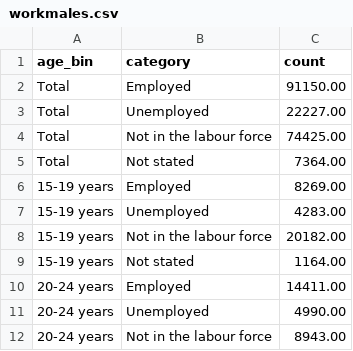
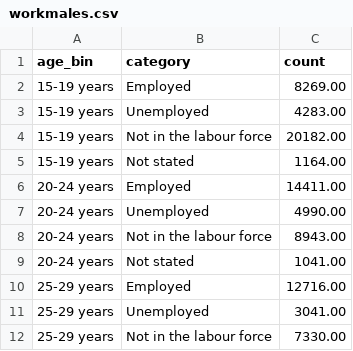
Before and after one commit to nhuy0017/FIT3179_A2, a CSV file: data/workmales.csv, drawn as a sheet; only a part is shown; the shorter side is filled out with more unchanged rows; the diff names each change by its address in the sheet, - before the commit and + after, or states it on an @@ line.

Commit message:
Update workmales.csv

```diff
--- a/data/workmales.csv
+++ b/data/workmales.csv
-row 2: Total | Employed | 91150.00
-row 3: Total | Unemployed | 22227.00
-row 4: Total | Not in the labour force | 74425.00
-row 5: Total | Not stated | 7364.00
```
